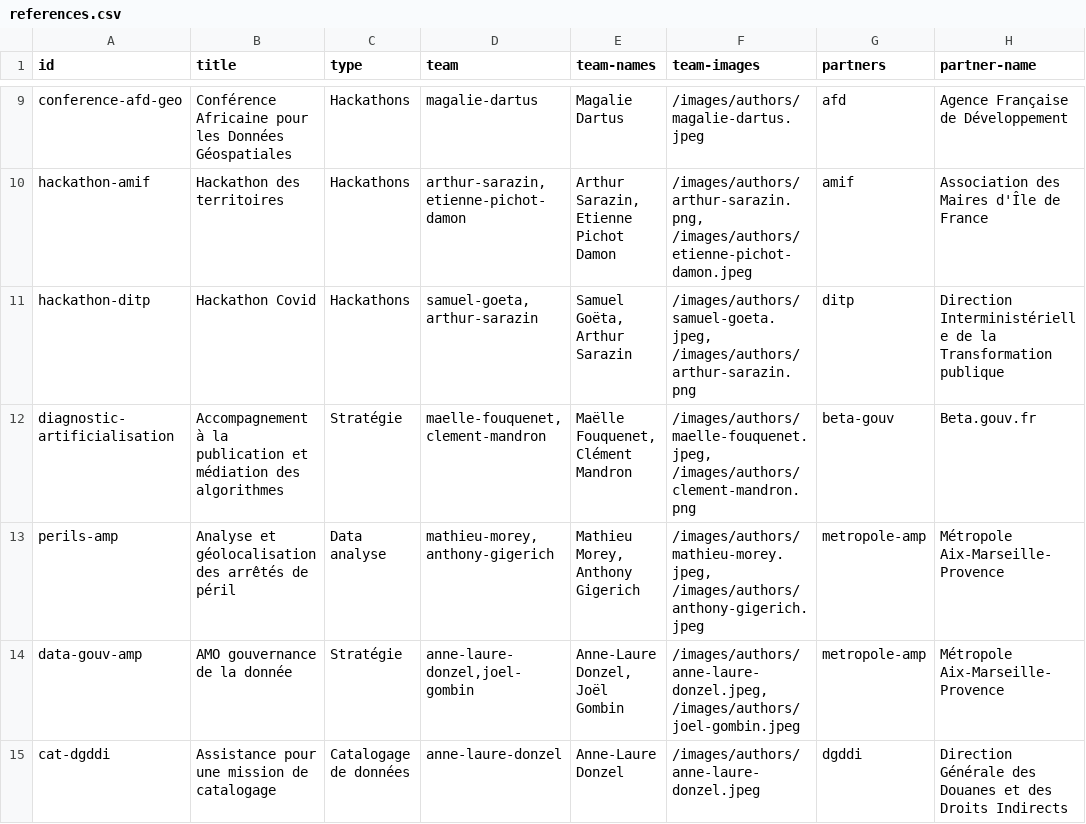
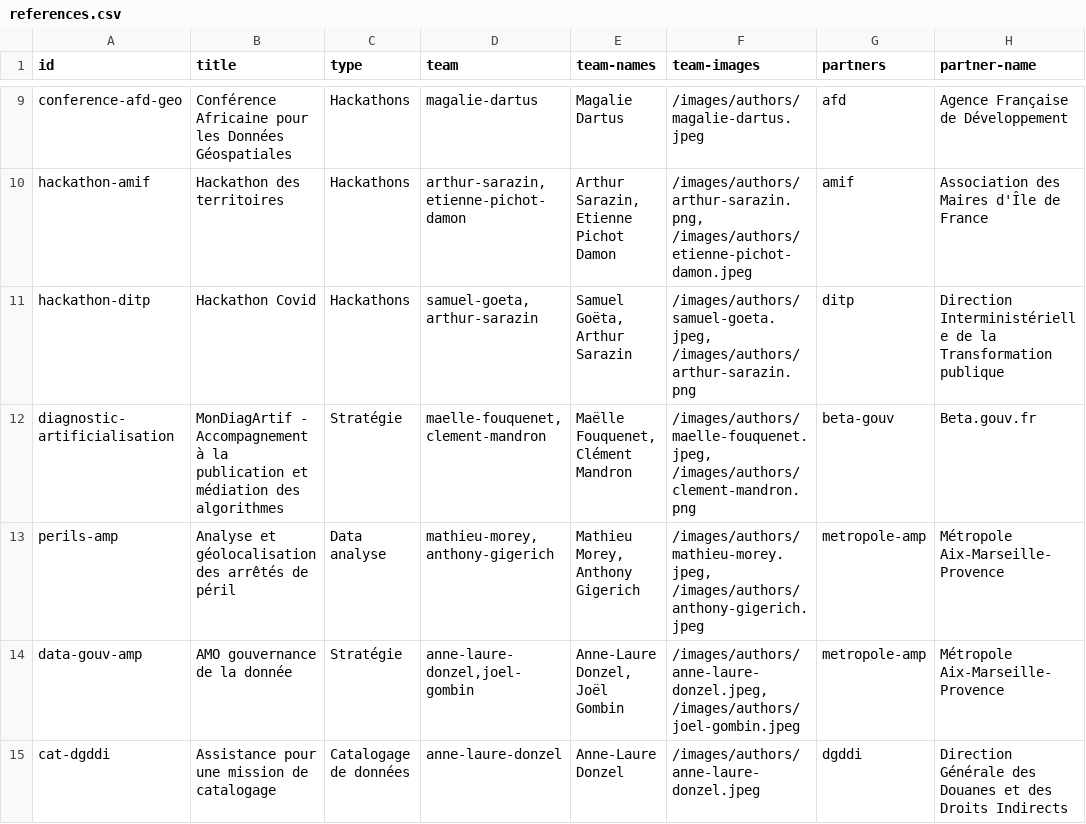
Before and after one commit to datactivist/opendatactivist, a CSV file: public/sitedata/references.csv, drawn as a sheet; only a part is shown, gaps mark what is left out; the diff names each change by its address in the sheet, - before the commit and + after, or states it on an @@ line.

Commit message:
Update references.csv

```diff
--- a/public/sitedata/references.csv
+++ b/public/sitedata/references.csv
-B12 (title): Accompagnement à…
+B12 (title): MonDiagArtif - Accompagnement à…
```
